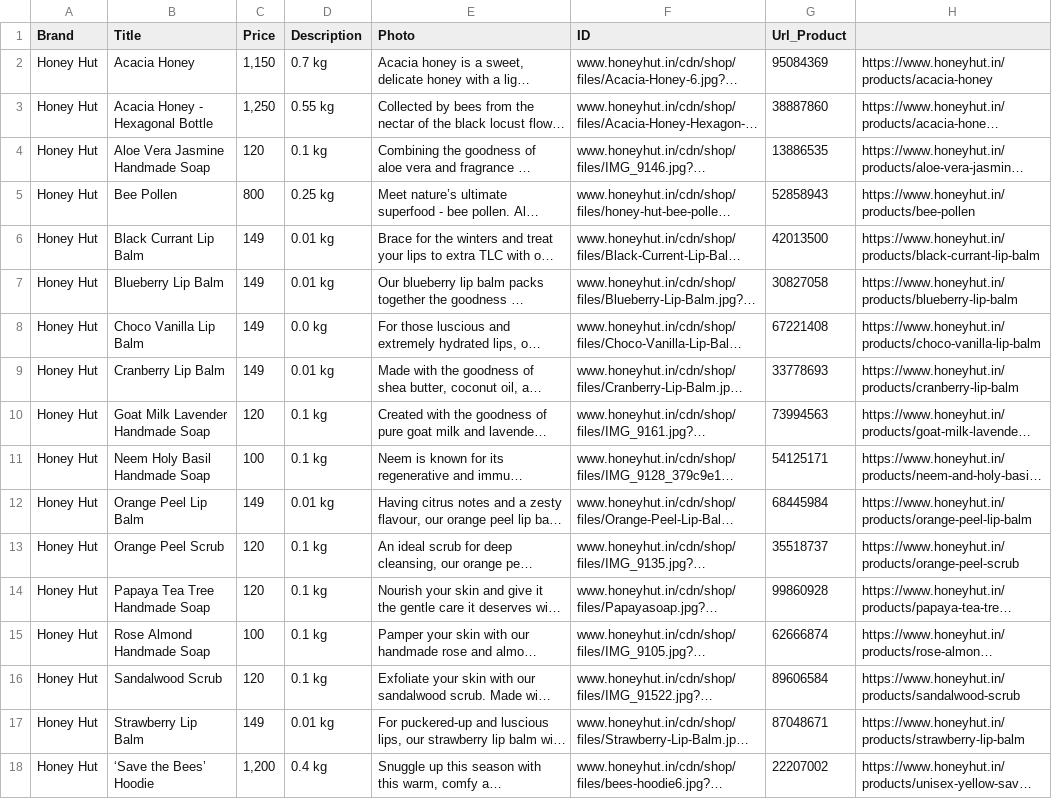
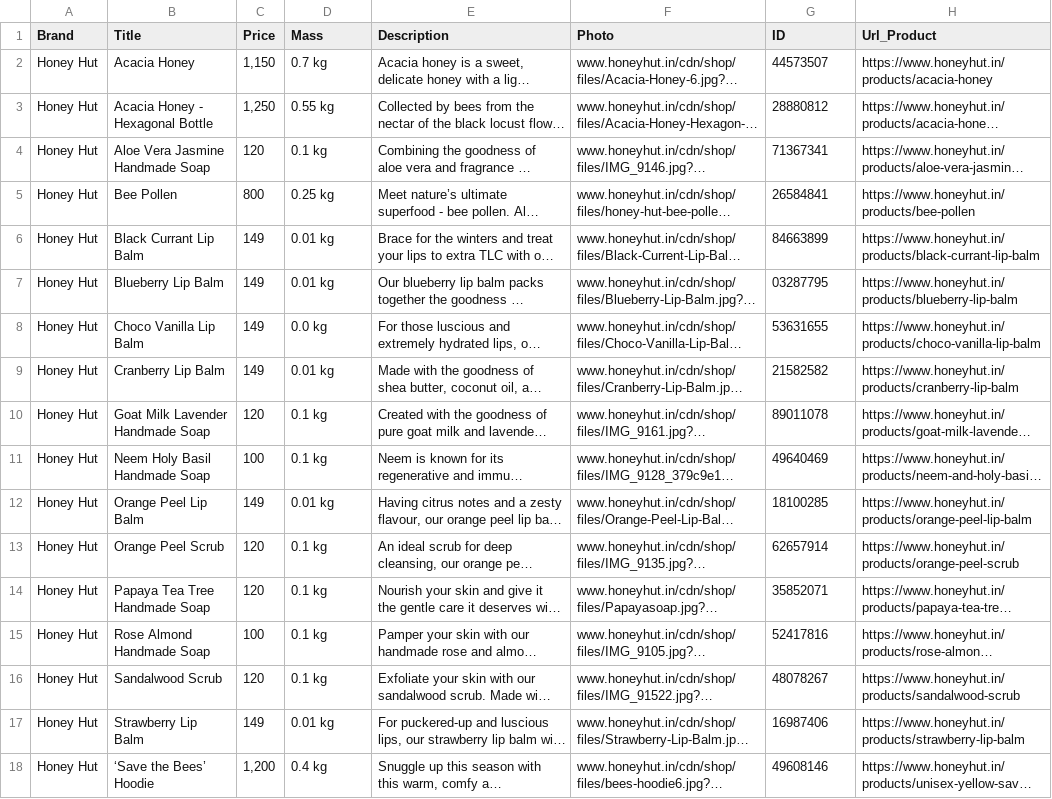
Before and after one commit to TumashenkaAliaksandr/mother_pars, a CSV file: templates/honeyhut/done_csv/honeyhut_products.csv, drawn as a sheet; long unchanged cells end in …; the diff names each change by its address in the sheet, - before the commit and + after, or states it on an @@ line.

```diff
--- a/templates/honeyhut/done_csv/honeyhut_products.csv
+++ b/templates/honeyhut/done_csv/honeyhut_products.csv
-D1: Description
+D1: Mass
-E1: Photo
+E1: Description
-F1: ID
+F1: Photo
-G1: Url_Product
+G1: ID
-H1: (empty)
+H1: Url_Product
-G2 (ID): 95084369
+G2 (ID): 44573507
-G3 (ID): 38887860
+G3 (ID): 28880812
-G4 (ID): 13886535
+G4 (ID): 71367341
-G5 (ID): 52858943
+G5 (ID): 26584841
-G6 (ID): 42013500
+G6 (ID): 84663899
-G7 (ID): 30827058
+G7 (ID): 03287795
-G8 (ID): 67221408
+G8 (ID): 53631655
-G9 (ID): 33778693
+G9 (ID): 21582582
-G10 (ID): 73994563
+G10 (ID): 89011078
-G11 (ID): 54125171
+G11 (ID): 49640469
-G12 (ID): 68445984
+G12 (ID): 18100285
-G13 (ID): 35518737
+G13 (ID): 62657914
-G14 (ID): 99860928
+G14 (ID): 35852071
-G15 (ID): 62666874
+G15 (ID): 52417816
-G16 (ID): 89606584
+G16 (ID): 48078267
-G17 (ID): 87048671
+G17 (ID): 16987406
-G18 (ID): 22207002
+G18 (ID): 49608146
```
Also changed, not shown: 1 other file.
